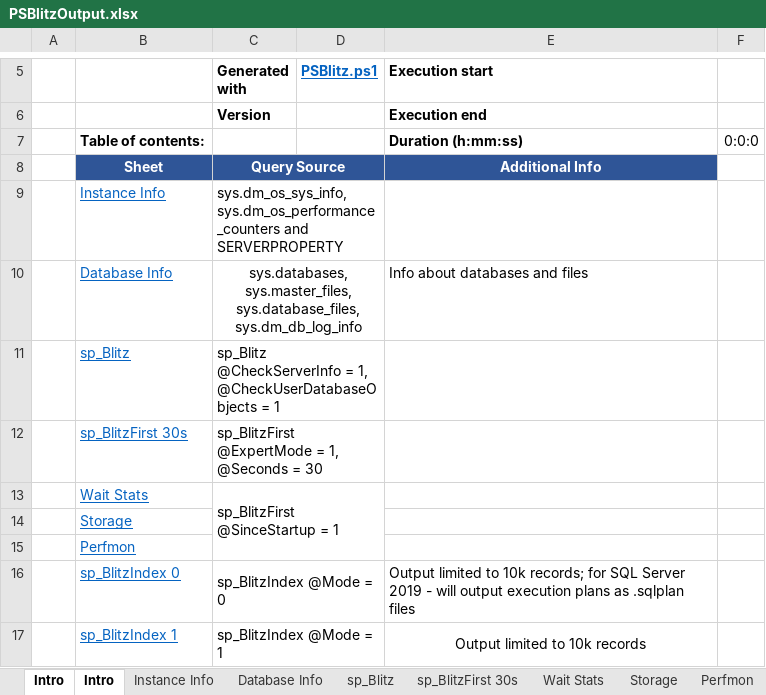
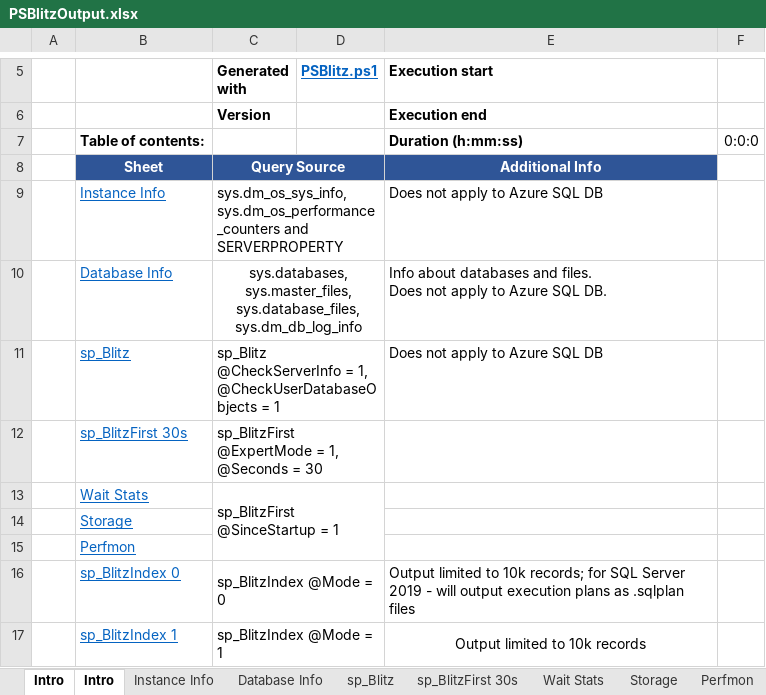
Before and after one commit to VladDBA/PSBlitz, an Excel workbook: Resources/PSBlitzOutput.xlsx, sheet Intro, drawn as a sheet; only a part is shown, gaps mark what is left out; values as stored, in another font and other column widths than the file's, no borders; ↵ is a line break in a cell; the diff names each change by its address in the sheet, - before the commit and + after, or states it on an @@ line.

Commit message:
More changes for Azure SQL DB compat

```diff
--- a/Resources/PSBlitzOutput.xlsx (sheet Intro)
+++ b/Resources/PSBlitzOutput.xlsx (sheet Intro)
-E9 (Execution start): (empty)
+E9 (Execution start): Does not apply to Azure SQL DB
-E10 (Execution start): …databases and files
+E10 (Execution start): …databases and files. ↵ Does not apply to Azure SQL DB.
-E11 (Execution start): (empty)
+E11 (Execution start): Does not apply to Azure SQL DB
```
Also changed, not shown: 1 other file.
